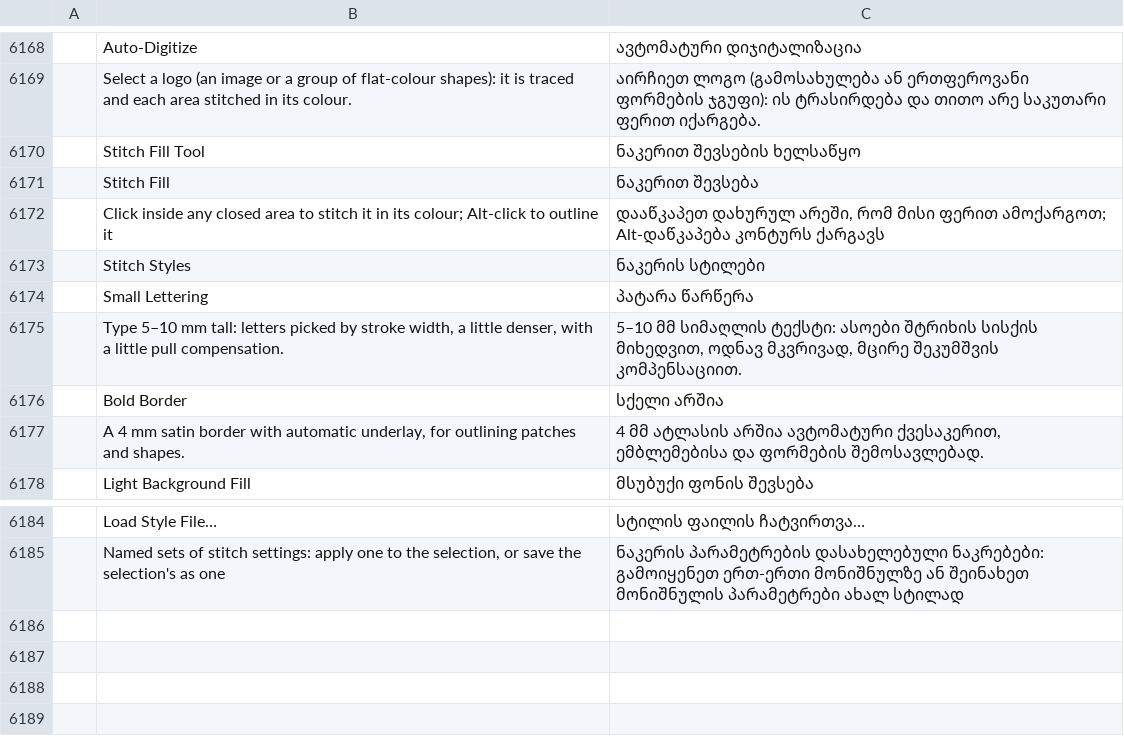
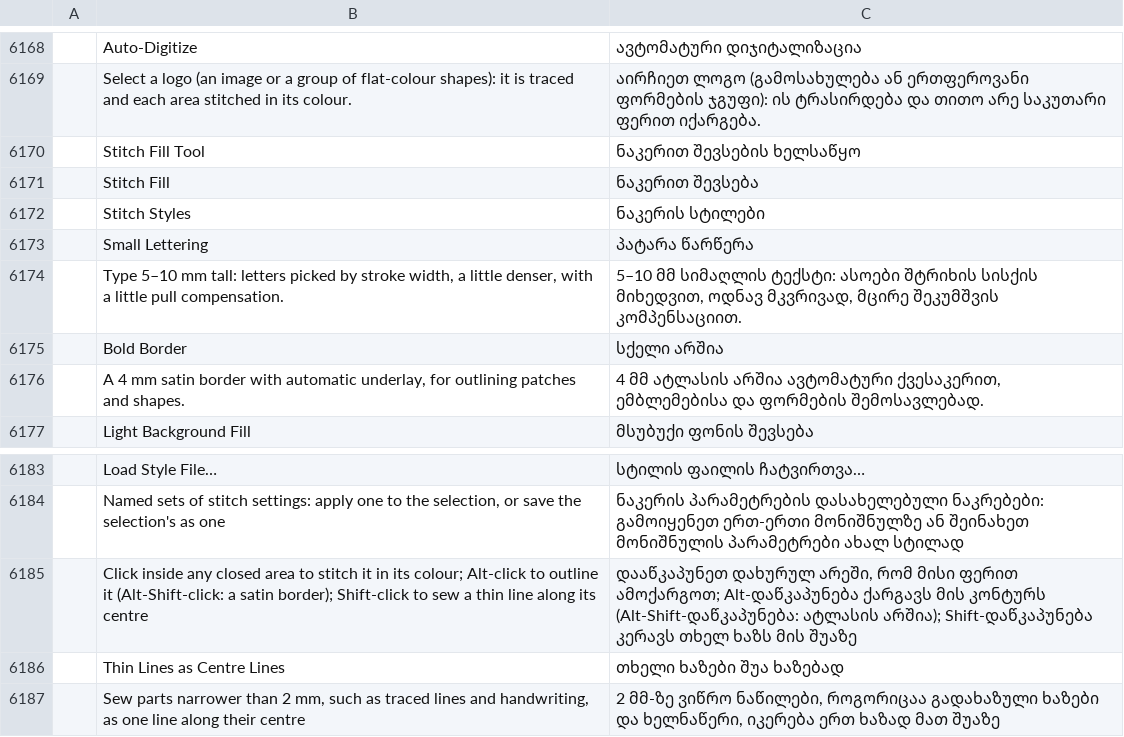
Before and after one commit to KellyMurphy/vectorcraft, a TSV file: crates/ui-egui/src/i18n/ka.tsv, drawn as a sheet; only a part is shown, gaps mark what is left out; removed rows and columns are numbered as before the commit, all else as after; the diff names each change by its address in the sheet, - before the commit and + after, or states it on an @@ line.

```diff
--- a/crates/ui-egui/src/i18n/ka.tsv
+++ b/crates/ui-egui/src/i18n/ka.tsv
-row 6172:  | Click inside any closed area to stitch it in its colour; Alt-click to outline it | დააწკაპეთ დახურულ არეში, რომ მისი ფერით ამოქარგოთ; Alt-დაწკაპება კონტურს ქარგავს
+row 6185:  | Click inside any closed area to stitch it in its colour; Alt-click to outline it (Alt-Shift-click: a satin border); Shift-click to sew a thin line along its centre | დააწკაპუნეთ დახურულ არეში, რომ მისი ფერით ამოქარგოთ; Alt-დაწკაპუნება ქარგავს მის კონტურს (Alt-Shift-დაწკაპუნება: ატლასის არშია); Shift-დაწკაპუნება კერავს თხელ ხაზს მის შუაზე
+row 6186:  | Thin Lines as Centre Lines | თხელი ხაზები შუა ხაზებად
+row 6187:  | Sew parts narrower than 2 mm, such as traced lines and handwriting, as one line along their centre | 2 მმ-ზე ვიწრო ნაწილები, როგორიცაა გადახაზული ხაზები და ხელნაწერი, იკერება ერთ ხაზად მათ შუაზე
```
Also changed, not shown: crates/ui-egui/src/i18n/bs.tsv, crates/ui-egui/src/i18n/ca.tsv, 34 other files.
